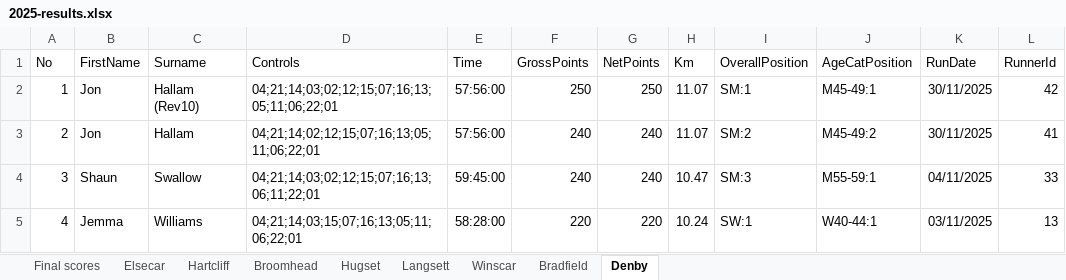
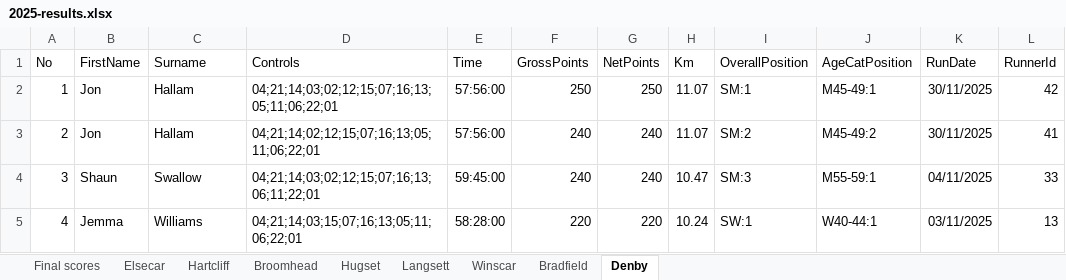
Before and after one commit to chrismhodgson/nextjs-pfrac, an Excel workbook: public/static/results/orienteering/2025-results.xlsx, sheet Denby, drawn as a sheet; only a part is shown; values as stored, in another font and other column widths than the file's, no borders; the diff names each change by its address in the sheet, - before the commit and + after, or states it on an @@ line.

```diff
--- a/public/static/results/orienteering/2025-results.xlsx (sheet Denby)
+++ b/public/static/results/orienteering/2025-results.xlsx (sheet Denby)
-C2 (Surname): Hallam (Rev10)
+C2 (Surname): Hallam
```
Also changed, not shown: sheet Final scores, formulas that keep their value, public/static/results/orienteering/latest-results.xlsx.
